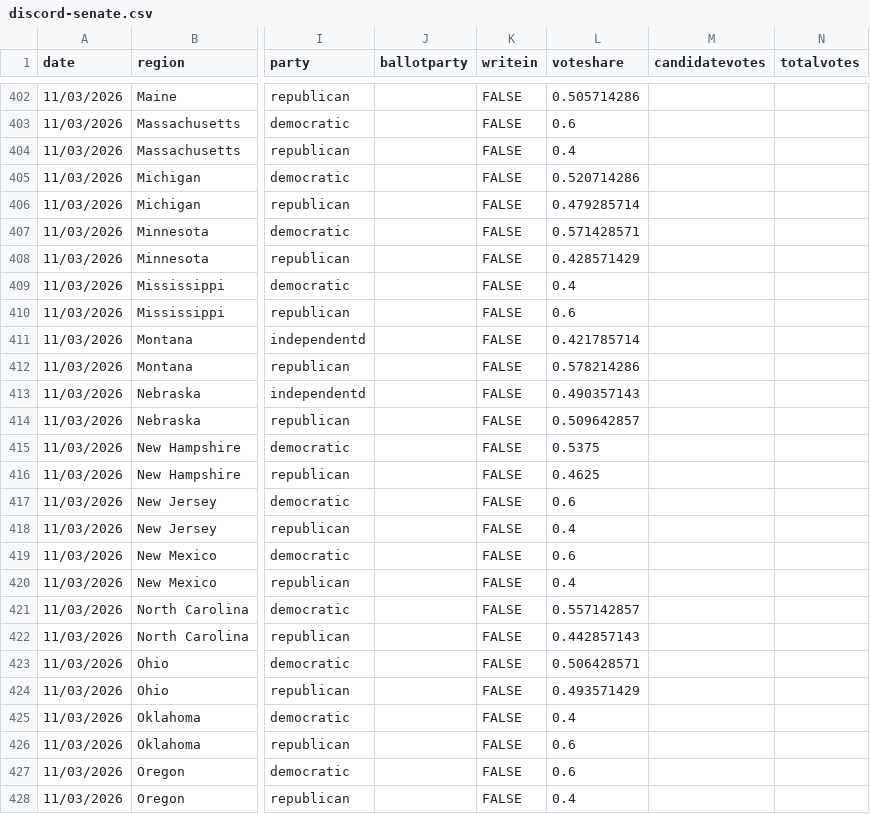
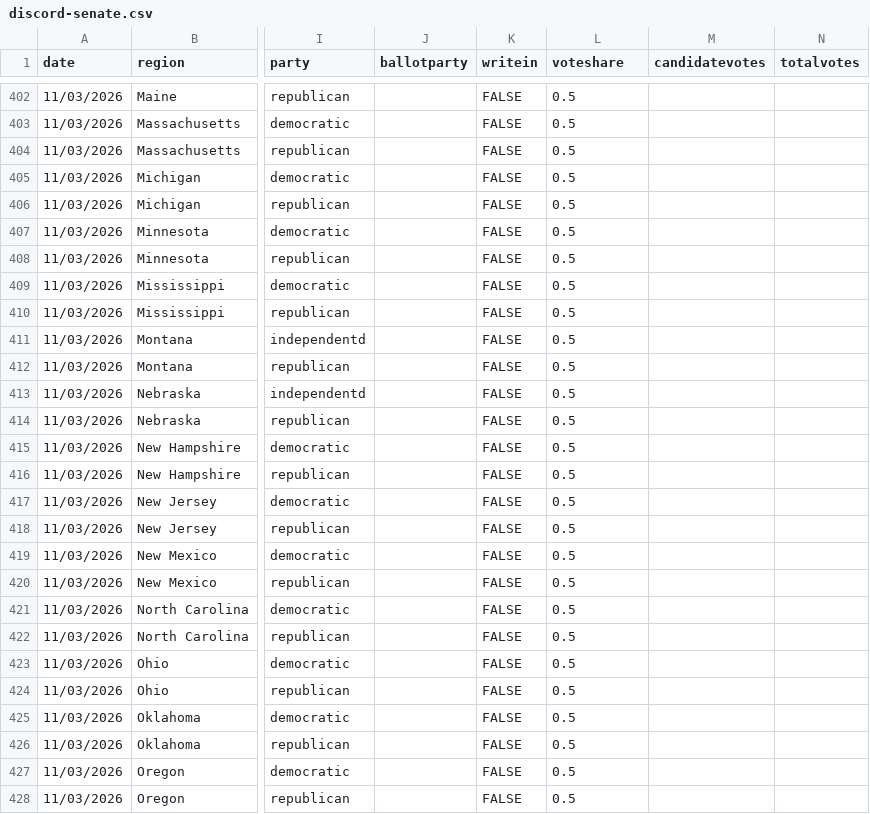
Before and after one commit to Javer17/JJUpdatePlease, a CSV file: csv-sources/discord-senate.csv, drawn as a sheet; only a part is shown, gaps mark what is left out; the diff covers the shown part only; the diff names each change by its address in the sheet, - before the commit and + after, or states it on an @@ line.

```diff
--- a/csv-sources/discord-senate.csv
+++ b/csv-sources/discord-senate.csv
-L402 (voteshare): 0.505714286
+L402 (voteshare): 0.5
-L403 (voteshare): 0.6
+L403 (voteshare): 0.5
-L404 (voteshare): 0.4
+L404 (voteshare): 0.5
-L405 (voteshare): 0.520714286
+L405 (voteshare): 0.5
-L406 (voteshare): 0.479285714
+L406 (voteshare): 0.5
-L407 (voteshare): 0.571428571
+L407 (voteshare): 0.5
-L408 (voteshare): 0.428571429
+L408 (voteshare): 0.5
-L409 (voteshare): 0.4
+L409 (voteshare): 0.5
-L410 (voteshare): 0.6
+L410 (voteshare): 0.5
-L411 (voteshare): 0.421785714
+L411 (voteshare): 0.5
-L412 (voteshare): 0.578214286
+L412 (voteshare): 0.5
-L413 (voteshare): 0.490357143
+L413 (voteshare): 0.5
-L414 (voteshare): 0.509642857
+L414 (voteshare): 0.5
-L415 (voteshare): 0.5375
+L415 (voteshare): 0.5
-L416 (voteshare): 0.4625
+L416 (voteshare): 0.5
-L417 (voteshare): 0.6
+L417 (voteshare): 0.5
-L418 (voteshare): 0.4
+L418 (voteshare): 0.5
-L419 (voteshare): 0.6
+L419 (voteshare): 0.5
-L420 (voteshare): 0.4
+L420 (voteshare): 0.5
-L421 (voteshare): 0.557142857
+L421 (voteshare): 0.5
-L422 (voteshare): 0.442857143
+L422 (voteshare): 0.5
-L423 (voteshare): 0.506428571
+L423 (voteshare): 0.5
-L424 (voteshare): 0.493571429
+L424 (voteshare): 0.5
-L425 (voteshare): 0.4
+L425 (voteshare): 0.5
-L426:L427 (voteshare): 0.6
+L426:L427 (voteshare): 0.5
-L428 (voteshare): 0.4
+L428 (voteshare): 0.5
```
Also changed, not shown: 43 edited cells elsewhere in this file.
